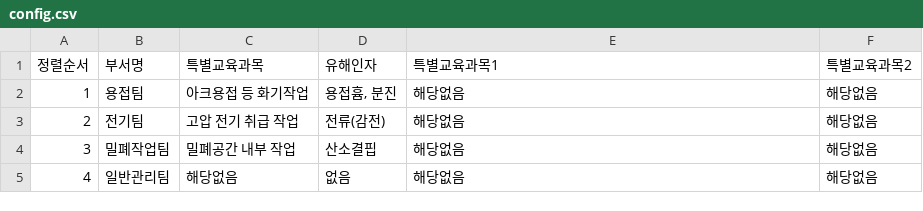
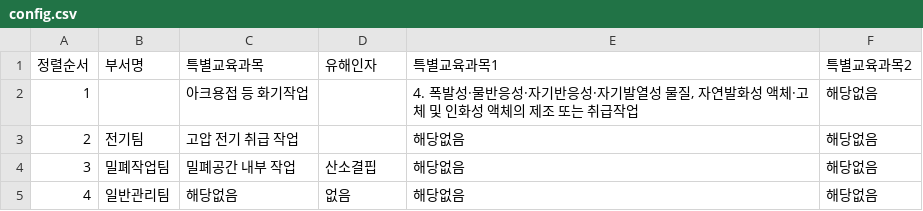
Before and after one commit to c-hyeonkyeong/safety-dashboard, a CSV file: config.csv, drawn as a sheet.

Commit message:
Update config: 2025-12-10 04:36:18.388888

```diff
--- a/config.csv
+++ b/config.csv
@@ -1,4 +1,4 @@
 정렬순서,부서명,특별교육과목,유해인자,특별교육과목1,특별교육과목2
-1,용접팀,아크용접 등 화기작업,"용접흄, 분진",해당없음,해당없음
-2,전기팀,고압 전기 취급 작업,전류(감전),해당없음,해당없음
+1,,아크용접 등 화기작업,,"4. 폭발성·물반응성·자기반응성·자기발열성 물질, 자연발화성 액체·고체 및 인화성 액체의 제조 또는 취급작업",해당없음
+2,전기팀,고압 전기 취급 작업,,해당없음,해당없음
 3,밀폐작업팀,밀폐공간 내부 작업,산소결핍,해당없음,해당없음
```
